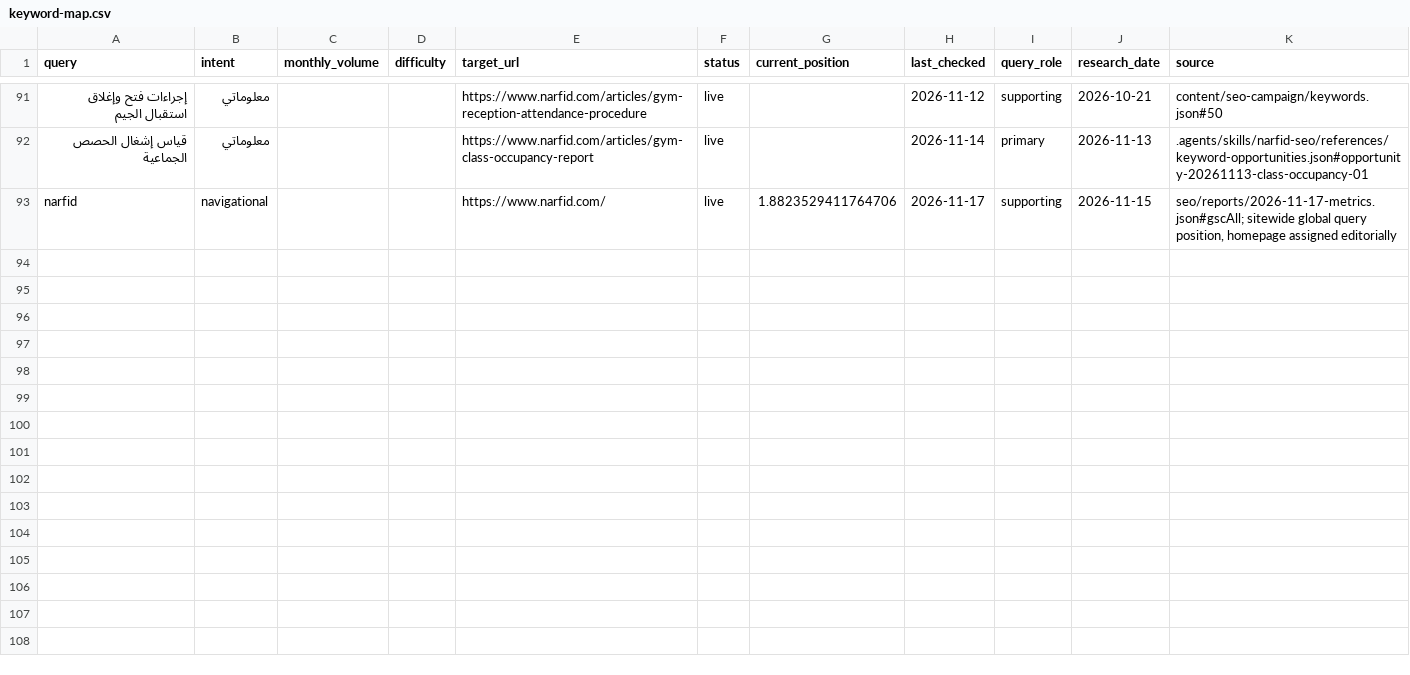
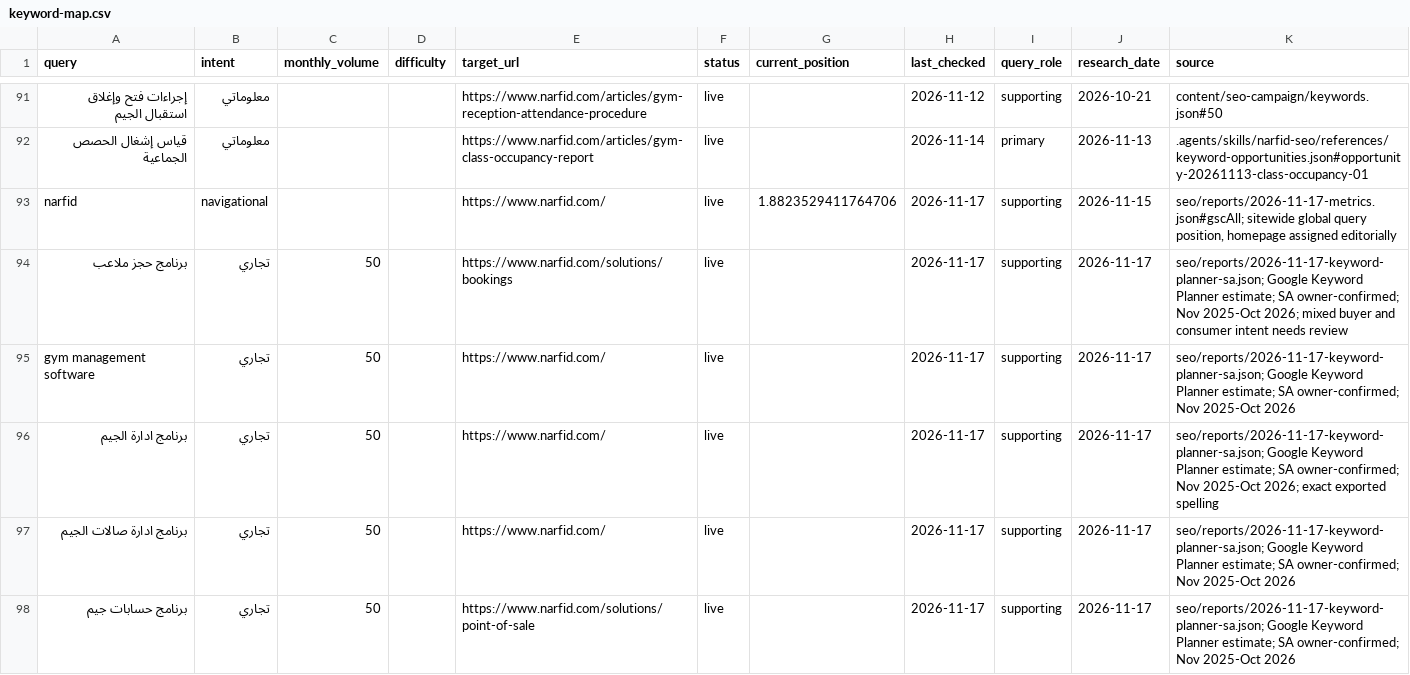
Before and after one commit to MohamedAbdelmaksoud97/narfid, a CSV file: seo/keyword-map.csv, drawn as a sheet; only a part is shown, gaps mark what is left out.

Commit message:
Record Saudi Keyword Planner measurements and page mappings

```diff
--- a/seo/keyword-map.csv
+++ b/seo/keyword-map.csv
@@ -93 +93,6 @@ query,intent,monthly_volume,difficulty,target_url,status,current_position,last_c
 "narfid","navigational","","","https://www.narfid.com/","live","1.8823529411764706","2026-11-17","supporting","2026-11-15","seo/reports/2026-11-17-metrics.json#gscAll; sitewide global query position, homepage assigned editorially"
+"برنامج حجز ملاعب","تجاري","50","","https://www.narfid.com/solutions/bookings","live","","2026-11-17","supporting","2026-11-17","seo/reports/2026-11-17-keyword-planner-sa.json; Google Keyword Planner estimate; SA owner-confirmed; Nov 2025-Oct 2026; mixed buyer and consumer intent needs review"
+"gym management software","تجاري","50","","https://www.narfid.com/","live","","2026-11-17","supporting","2026-11-17","seo/reports/2026-11-17-keyword-planner-sa.json; Google Keyword Planner estimate; SA owner-confirmed; Nov 2025-Oct 2026"
+"برنامج ادارة الجيم","تجاري","50","","https://www.narfid.com/","live","","2026-11-17","supporting","2026-11-17","seo/reports/2026-11-17-keyword-planner-sa.json; Google Keyword Planner estimate; SA owner-confirmed; Nov 2025-Oct 2026; exact exported spelling"
+"برنامج ادارة صالات الجيم","تجاري","50","","https://www.narfid.com/","live","","2026-11-17","supporting","2026-11-17","seo/reports/2026-11-17-keyword-planner-sa.json; Google Keyword Planner estimate; SA owner-confirmed; Nov 2025-Oct 2026"
+"برنامج حسابات جيم","تجاري","50","","https://www.narfid.com/solutions/point-of-sale","live","","2026-11-17","supporting","2026-11-17","seo/reports/2026-11-17-keyword-planner-sa.json; Google Keyword Planner estimate; SA owner-confirmed; Nov 2025-Oct 2026"
```
Also changed, not shown: 6 other files.
